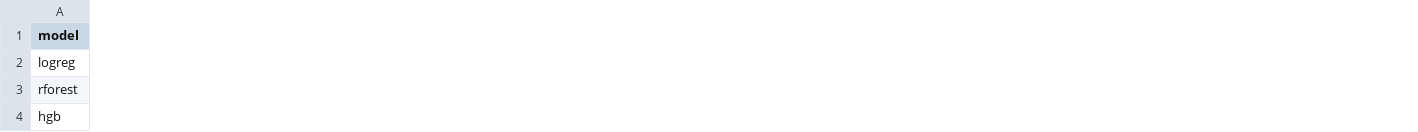
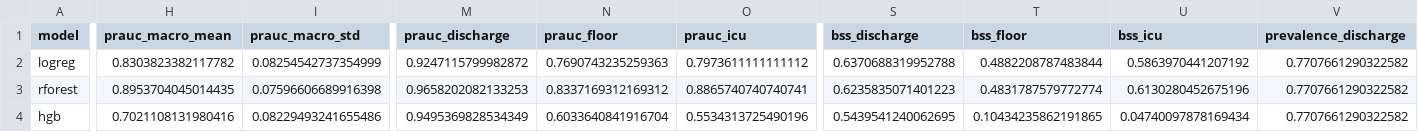
Before and after one commit to Jonathan-swap/SAEM_2026_hackathon, a CSV file: derived/task2_baseline_summary.csv, drawn as a sheet; only a part is shown, gaps mark what is left out; the diff covers the shown part only; the diff names each change by its address in the sheet, - before the commit and + after, or states it on an @@ line.

```diff
--- a/derived/task2_baseline_summary.csv
+++ b/derived/task2_baseline_summary.csv
+column H (prauc_macro_mean), rows 2-4: 0.8303823382117782 | 0.8953704045014435 | 0.7021108131980416
+column I (prauc_macro_std), rows 2-4: 0.08254542737354999 | 0.07596606689916398 | 0.08229493241655486
+column M (prauc_discharge), rows 2-4: 0.9247115799982872 | 0.9658202082133253 | 0.9495369828534349
+column N (prauc_floor), rows 2-4: 0.7690743235259363 | 0.8337169312169312 | 0.6033640841916704
+column O (prauc_icu), rows 2-4: 0.7973611111111112 | 0.8865740740740741 | 0.5534313725490196
+column S (bss_discharge), rows 2-4: 0.6370688319952788 | 0.6235835071401223 | 0.5439541240062695
+column T (bss_floor), rows 2-4: 0.4882208787483844 | 0.4831787579772774 | 0.10434235862191865
+column U (bss_icu), rows 2-4: 0.5863970441207192 | 0.6130280452675196 | 0.04740097878169434
+column V (prevalence_discharge), rows 2-4: all 0.7707661290322582
```
Also changed, not shown: 2 added columns and 26 edited cells elsewhere in this file, derived/task1_baseline_summary.csv, derived/task1_temporal_predictions.csv, 9 other files.
